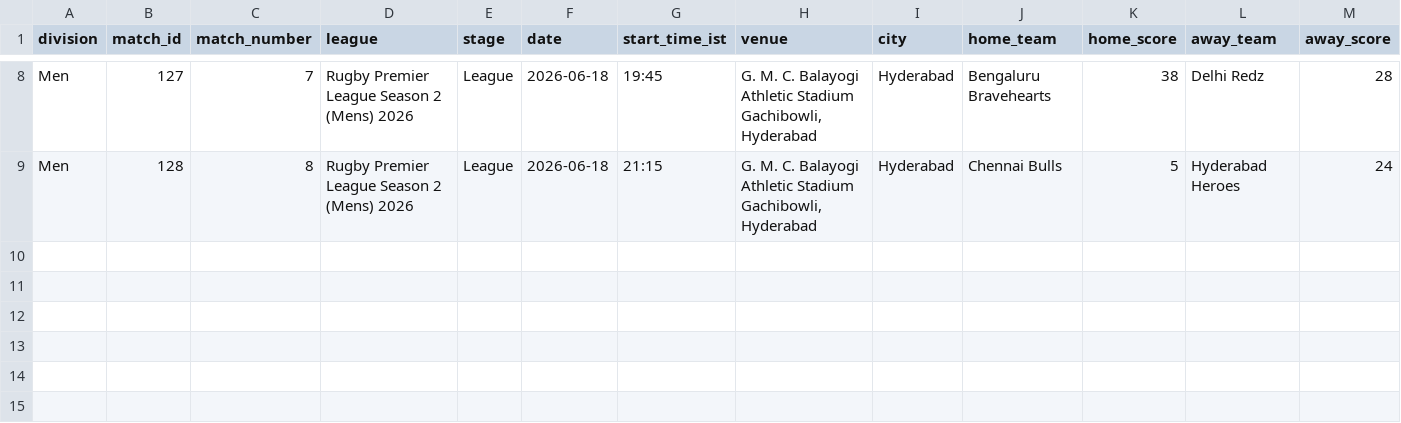
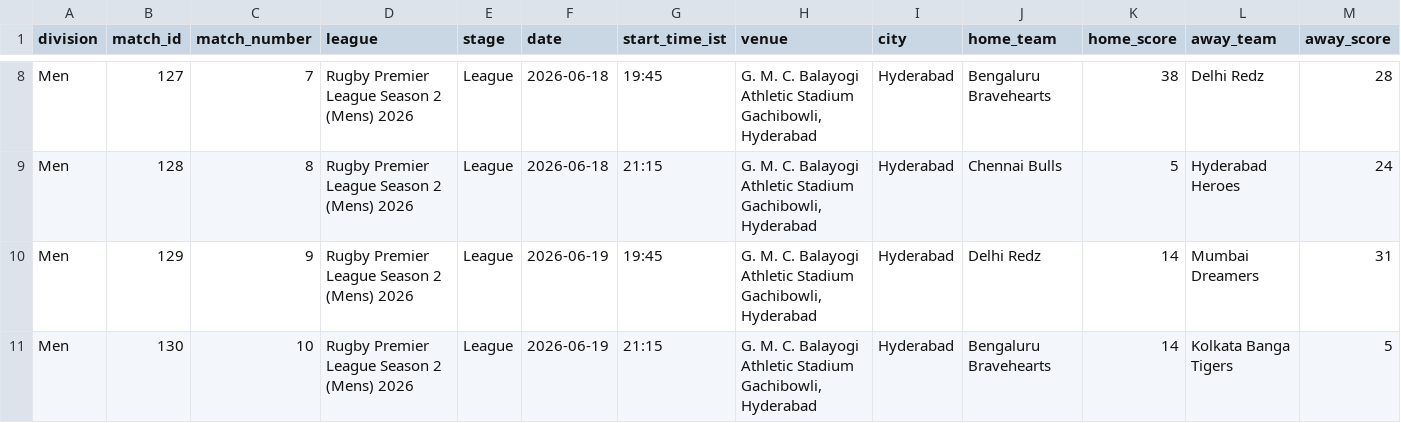
Before and after one commit to lakshmanvishnu/rpl-scraper, a CSV file: rugby_matches_men.csv, drawn as a sheet; only a part is shown, gaps mark what is left out; rows hold the shown columns only; the diff names each change by its address in the sheet, - before the commit and + after, or states it on an @@ line.

```diff
--- a/rugby_matches_men.csv
+++ b/rugby_matches_men.csv
+row 10: Men | 129 | 9 | Rugby Premier League Season 2 (Mens) 2026 | League | 2026-06-19 | 19:45 | G. M. C. Balayogi Athletic Stadium Gachibowli, Hyderabad | Hyderabad | Delhi Redz | 14 | Mumbai Dreamers | 31
+row 11: Men | 130 | 10 | Rugby Premier League Season 2 (Mens) 2026 | League | 2026-06-19 | 21:15 | G. M. C. Balayogi Athletic Stadium Gachibowli, Hyderabad | Hyderabad | Bengaluru Bravehearts | 14 | Kolkata Banga Tigers | 5
```
Also changed, not shown: rugby_matches_women.csv, rugby_player_stats_women.csv, 1 other file.
